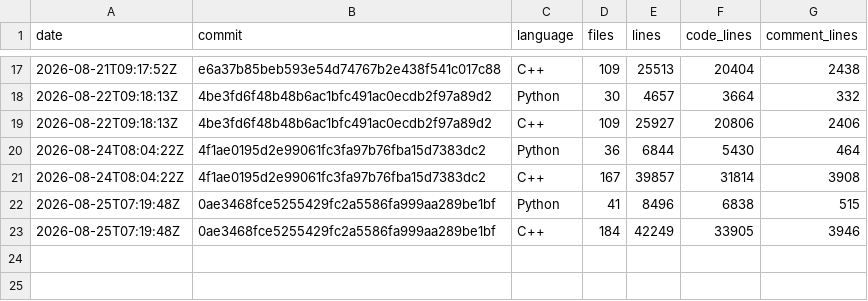
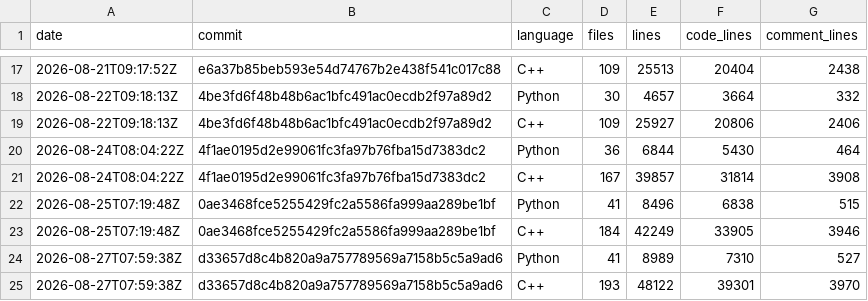
Before and after one commit to xadupre/xadupre.github.io, a CSV file: cache_data/onnx-light-cpu/loc.csv, drawn as a sheet; only a part is shown, gaps mark what is left out; the diff names each change by its address in the sheet, - before the commit and + after, or states it on an @@ line.

```diff
--- a/cache_data/onnx-light-cpu/loc.csv
+++ b/cache_data/onnx-light-cpu/loc.csv
+row 24: 2026-08-27T07:59:38Z | d33657d8c4b820a9a757789569a7158b5c5a9ad6 | Python | 41 | 8989 | 7310 | 527
+row 25: 2026-08-27T07:59:38Z | d33657d8c4b820a9a757789569a7158b5c5a9ad6 | C++ | 193 | 48122 | 39301 | 3970
```
Also changed, not shown: cache_data/onnx-light-cpu/wheel_sizes.csv.
